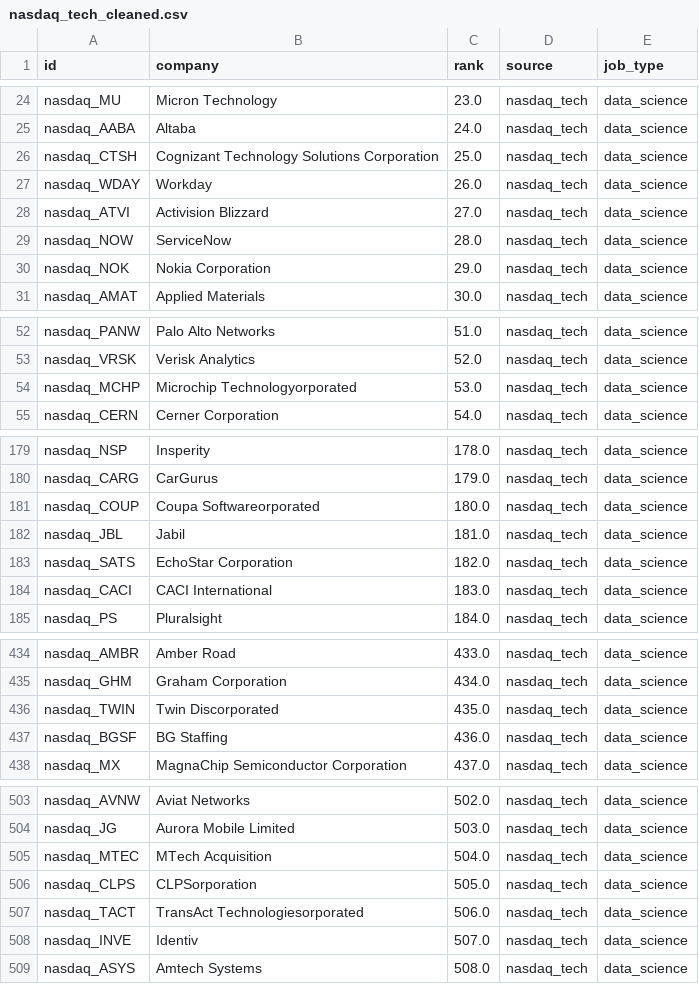
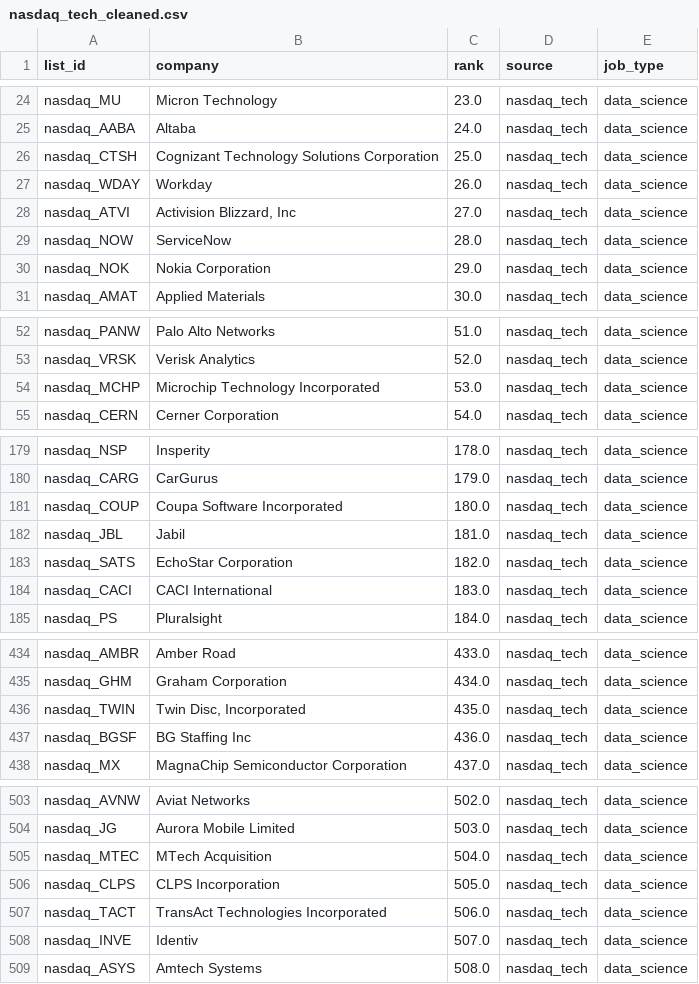
Before and after one commit to jmausolf/office_politics, a CSV file: get_jobs/companies/clean/nasdaq_tech_cleaned.csv, drawn as a sheet; only a part is shown, gaps mark what is left out; the diff covers the shown part only.

```diff
--- a/get_jobs/companies/clean/nasdaq_tech_cleaned.csv
+++ b/get_jobs/companies/clean/nasdaq_tech_cleaned.csv
@@ -1 +1 @@
-id,company,rank,source,job_type
+list_id,company,rank,source,job_type
@@ -27,3 +27,3 @@ nasdaq_CTSH,Cognizant Technology Solutions Corporation,25.0,nasdaq_tech,data_sci
 nasdaq_WDAY,Workday,26.0,nasdaq_tech,data_science
-nasdaq_ATVI,Activision Blizzard,27.0,nasdaq_tech,data_science
+nasdaq_ATVI,"Activision Blizzard, Inc",27.0,nasdaq_tech,data_science
 nasdaq_NOW,ServiceNow,28.0,nasdaq_tech,data_science
@@ -53,3 +53,3 @@ nasdaq_PANW,Palo Alto Networks,51.0,nasdaq_tech,data_science
 nasdaq_VRSK,Verisk Analytics,52.0,nasdaq_tech,data_science
-nasdaq_MCHP,Microchip Technologyorporated,53.0,nasdaq_tech,data_science
+nasdaq_MCHP,Microchip Technology Incorporated,53.0,nasdaq_tech,data_science
 nasdaq_CERN,Cerner Corporation,54.0,nasdaq_tech,data_science
@@ -180,3 +180,3 @@ nasdaq_NSP,Insperity,178.0,nasdaq_tech,data_science
 nasdaq_CARG,CarGurus,179.0,nasdaq_tech,data_science
-nasdaq_COUP,Coupa Softwareorporated,180.0,nasdaq_tech,data_science
+nasdaq_COUP,Coupa Software Incorporated,180.0,nasdaq_tech,data_science
 nasdaq_JBL,Jabil,181.0,nasdaq_tech,data_science
@@ -435,4 +435,4 @@ nasdaq_AMBR,Amber Road,433.0,nasdaq_tech,data_science
 nasdaq_GHM,Graham Corporation,434.0,nasdaq_tech,data_science
-nasdaq_TWIN,Twin Discorporated,435.0,nasdaq_tech,data_science
-nasdaq_BGSF,BG Staffing,436.0,nasdaq_tech,data_science
+nasdaq_TWIN,"Twin Disc, Incorporated",435.0,nasdaq_tech,data_science
+nasdaq_BGSF,BG Staffing Inc,436.0,nasdaq_tech,data_science
 nasdaq_MX,MagnaChip Semiconductor Corporation,437.0,nasdaq_tech,data_science
@@ -505,4 +505,4 @@ nasdaq_JG,Aurora Mobile Limited,503.0,nasdaq_tech,data_science
 nasdaq_MTEC,MTech Acquisition,504.0,nasdaq_tech,data_science
-nasdaq_CLPS,CLPSorporation,505.0,nasdaq_tech,data_science
-nasdaq_TACT,TransAct Technologiesorporated,506.0,nasdaq_tech,data_science
+nasdaq_CLPS,CLPS Incorporation,505.0,nasdaq_tech,data_science
+nasdaq_TACT,TransAct Technologies Incorporated,506.0,nasdaq_tech,data_science
 nasdaq_INVE,Identiv,507.0,nasdaq_tech,data_science
```
Also changed, not shown: 19 edited cells elsewhere in this file, get_jobs/companies/clean/fortune1000_cleaned.csv, get_jobs/companies/clean/hedge_fund_100_institutional_investors_alpha_cleaned.csv, 7 other files.
